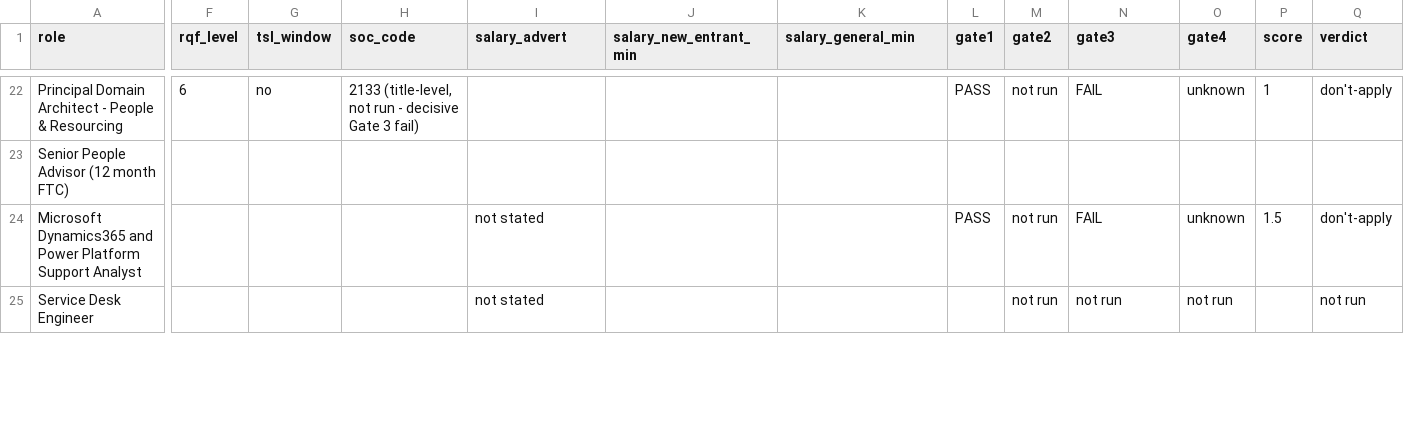
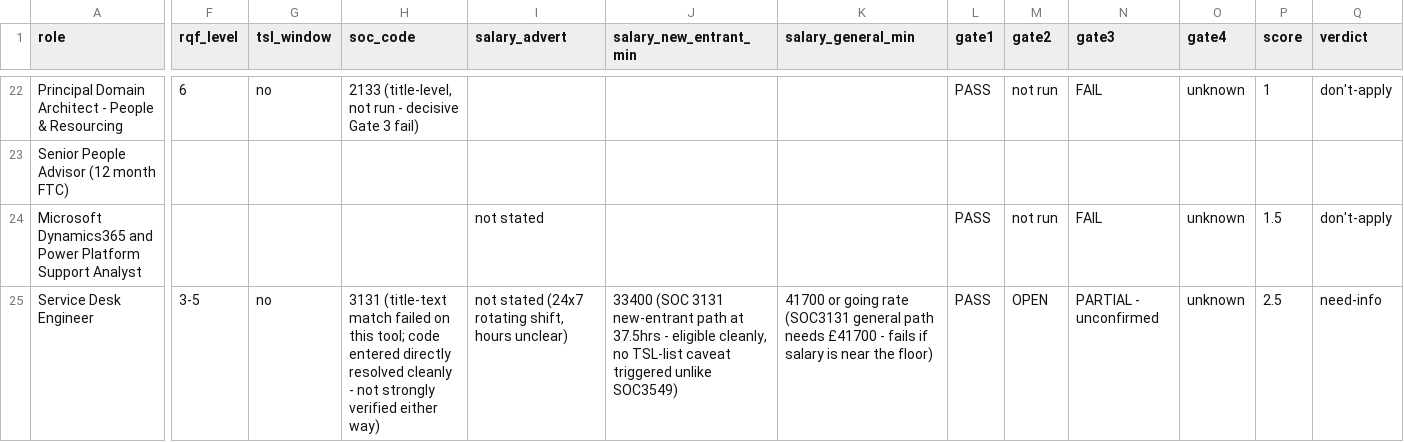
Before and after one commit to fahad21-nocode/visa-job-hunt, a CSV file: memory/tracker.csv, drawn as a sheet; only a part is shown, gaps mark what is left out; the diff covers the shown part only; the diff names each change by its address in the sheet, - before the commit and + after, or states it on an @@ line.

```diff
--- a/memory/tracker.csv
+++ b/memory/tracker.csv
-F25 (rqf_level): (empty)
+F25 (rqf_level): 3-5
-G25 (tsl_window): (empty)
+G25 (tsl_window): no
-H25 (soc_code): (empty)
+H25 (soc_code): 3131 (title-text match failed on this tool; code entered directly resolved cleanly - not strongly verified either way)
-I25 (salary_advert): not stated
+I25 (salary_advert): not stated (24x7 rotating shift, hours unclear)
-J25 (salary_new_entrant_min): (empty)
+J25 (salary_new_entrant_min): 33400 (SOC 3131 new-entrant path at 37.5hrs - eligible cleanly, no TSL-list caveat triggered unlike SOC3549)
-K25 (salary_general_min): (empty)
+K25 (salary_general_min): 41700 or going rate (SOC3131 general path needs £41700 - fails if salary is near the floor)
-L25 (gate1): (empty)
+L25 (gate1): PASS
-M25 (gate2): not run
+M25 (gate2): OPEN
-N25 (gate3): not run
+N25 (gate3): PARTIAL - unconfirmed
-O25 (gate4): not run
+O25 (gate4): unknown
-P25 (score): (empty)
+P25 (score): 2.5
-Q25 (verdict): not run
+Q25 (verdict): need-info
```
Also changed, not shown: 12 edited cells elsewhere in this file, 1 other file.
